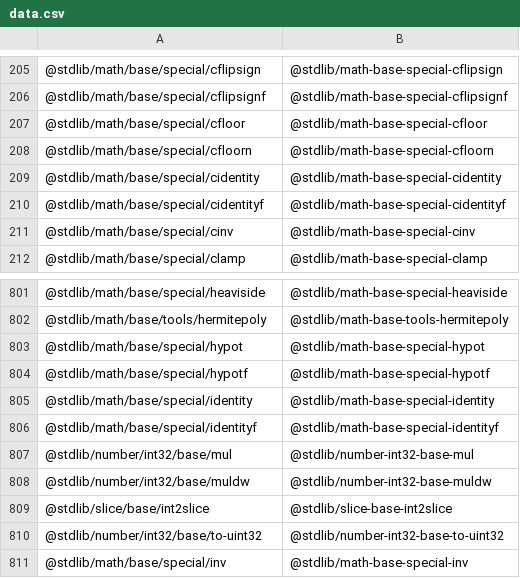
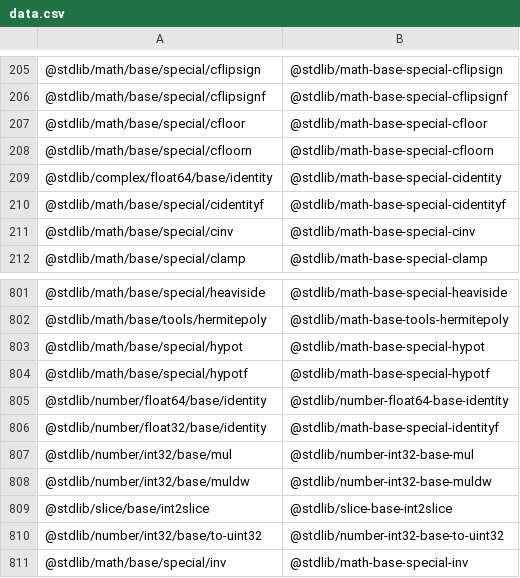
Before and after one commit to stdlib-js/namespace-pkg2standalone, a CSV file: data/data.csv, drawn as a sheet; only a part is shown, gaps mark what is left out.

```diff
--- a/data/data.csv
+++ b/data/data.csv
@@ -208,3 +208,3 @@
 "@stdlib/math/base/special/cfloorn","@stdlib/math-base-special-cfloorn"
-"@stdlib/math/base/special/cidentity","@stdlib/math-base-special-cidentity"
+"@stdlib/complex/float64/base/identity","@stdlib/math-base-special-cidentity"
 "@stdlib/math/base/special/cidentityf","@stdlib/math-base-special-cidentityf"
@@ -804,4 +804,4 @@
 "@stdlib/math/base/special/hypotf","@stdlib/math-base-special-hypotf"
-"@stdlib/math/base/special/identity","@stdlib/math-base-special-identity"
-"@stdlib/math/base/special/identityf","@stdlib/math-base-special-identityf"
+"@stdlib/number/float64/base/identity","@stdlib/number-float64-base-identity"
+"@stdlib/number/float32/base/identity","@stdlib/math-base-special-identityf"
 "@stdlib/number/int32/base/mul","@stdlib/number-int32-base-mul"
```
Also changed, not shown: 4 other files.
